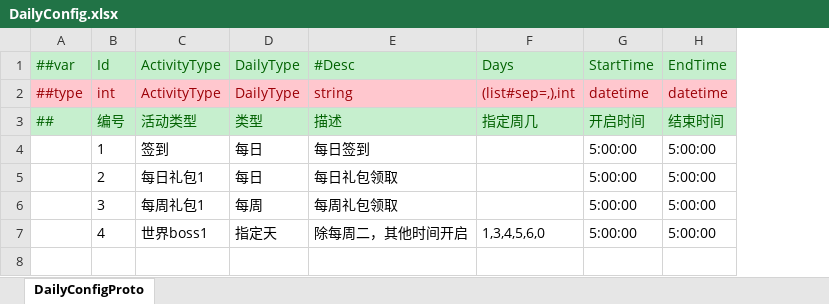
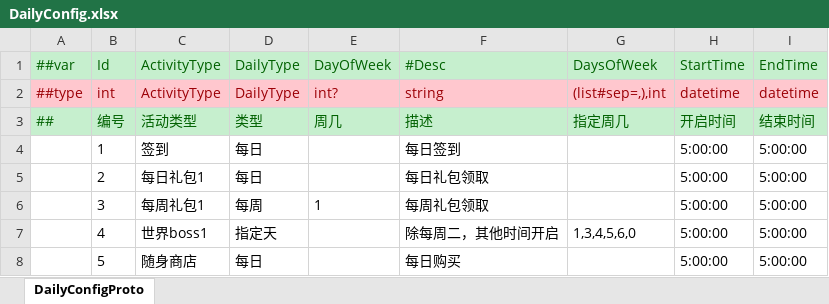
Before and after one commit to zeusyu2013/ET_Spring, an Excel workbook: Unity/Assets/Config/Excel/DailyConfig.xlsx, sheet DailyConfigProto, drawn as a sheet; values as stored, in another font and other column widths than the file's, no borders; addresses are those after the commit; the diff names each change by its address in the sheet, - before the commit and + after, or states it on an @@ line.

```diff
--- a/Unity/Assets/Config/Excel/DailyConfig.xlsx (sheet DailyConfigProto)
+++ b/Unity/Assets/Config/Excel/DailyConfig.xlsx (sheet DailyConfigProto)
+column E, rows 1-6: DayOfWeek | int? | 周几 |  |  | 1
-G1: Days
+G1: DaysOfWeek
+row 8:  | 5 | 随身商店 | 每日 |  | 每日购买 |  | 5:00:00 | 5:00:00
```
Also changed, not shown: Unity/Assets/Config/Excel/GlobalDataConfig.xlsx, Unity/Assets/Config/Excel/ItemConfig.xlsx, 54 other files.
